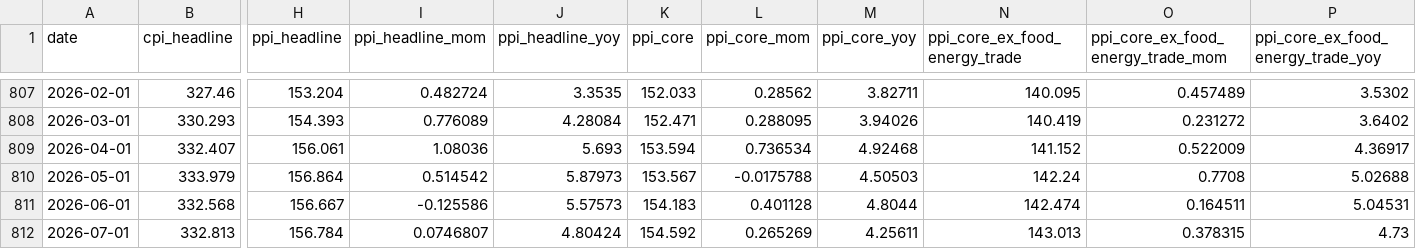
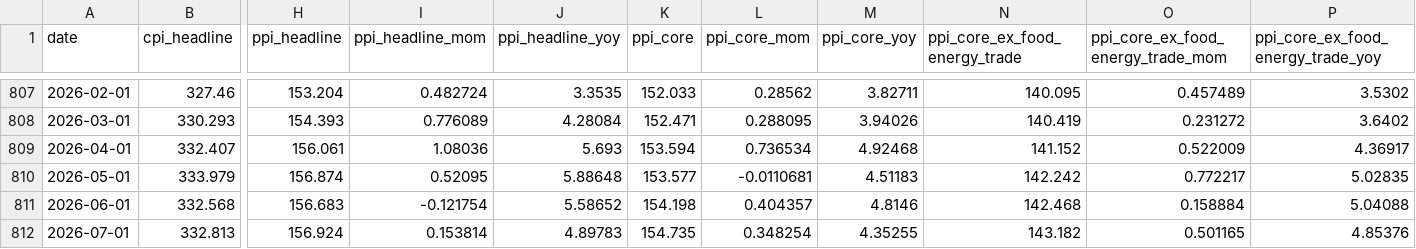
Before and after one commit to riverfjs/notification, a CSV file: data/macro/us_inflation_releases.csv, drawn as a sheet; only a part is shown, gaps mark what is left out; the diff covers the shown part only; the diff names each change by its address in the sheet, - before the commit and + after, or states it on an @@ line.

```diff
--- a/data/macro/us_inflation_releases.csv
+++ b/data/macro/us_inflation_releases.csv
-H810 (ppi_headline): 156.864
+H810 (ppi_headline): 156.874
-I810 (ppi_headline_mom): 0.514542
+I810 (ppi_headline_mom): 0.52095
-J810 (ppi_headline_yoy): 5.87973
+J810 (ppi_headline_yoy): 5.88648
-K810 (ppi_core): 153.567
+K810 (ppi_core): 153.577
-L810 (ppi_core_mom): -0.0175788
+L810 (ppi_core_mom): -0.0110681
-M810 (ppi_core_yoy): 4.50503
+M810 (ppi_core_yoy): 4.51183
-N810 (ppi_core_ex_food_energy_trade): 142.24
+N810 (ppi_core_ex_food_energy_trade): 142.242
-O810: 0.7708
+O810: 0.772217
-P810: 5.02688
+P810: 5.02835
-H811 (ppi_headline): 156.667
+H811 (ppi_headline): 156.683
-I811 (ppi_headline_mom): -0.125586
+I811 (ppi_headline_mom): -0.121754
-J811 (ppi_headline_yoy): 5.57573
+J811 (ppi_headline_yoy): 5.58652
-K811 (ppi_core): 154.183
+K811 (ppi_core): 154.198
-L811 (ppi_core_mom): 0.401128
+L811 (ppi_core_mom): 0.404357
-M811 (ppi_core_yoy): 4.8044
+M811 (ppi_core_yoy): 4.8146
-N811 (ppi_core_ex_food_energy_trade): 142.474
+N811 (ppi_core_ex_food_energy_trade): 142.468
-O811: 0.164511
+O811: 0.158884
-P811: 5.04531
+P811: 5.04088
-H812 (ppi_headline): 156.784
+H812 (ppi_headline): 156.924
-I812 (ppi_headline_mom): 0.0746807
+I812 (ppi_headline_mom): 0.153814
-J812 (ppi_headline_yoy): 4.80424
+J812 (ppi_headline_yoy): 4.89783
-K812 (ppi_core): 154.592
+K812 (ppi_core): 154.735
-L812 (ppi_core_mom): 0.265269
+L812 (ppi_core_mom): 0.348254
-M812 (ppi_core_yoy): 4.25611
+M812 (ppi_core_yoy): 4.35255
-N812 (ppi_core_ex_food_energy_trade): 143.013
+N812 (ppi_core_ex_food_energy_trade): 143.182
-O812: 0.378315
+O812: 0.501165
-P812: 4.73
+P812: 4.85376
```
Also changed, not shown: 18 edited cells elsewhere in this file, data/macro/breadth.csv, data/macro/breadth_stocks.csv, 46 other files.
